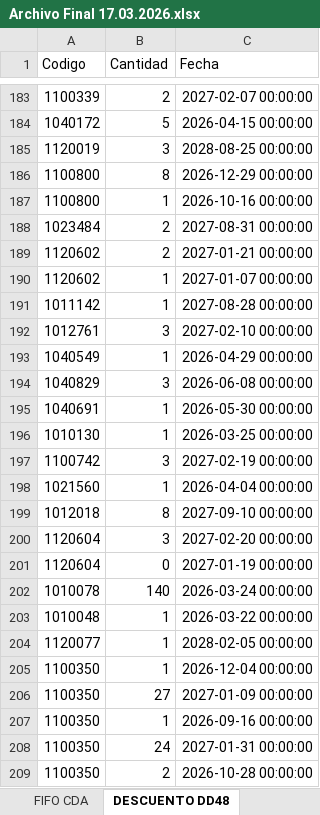
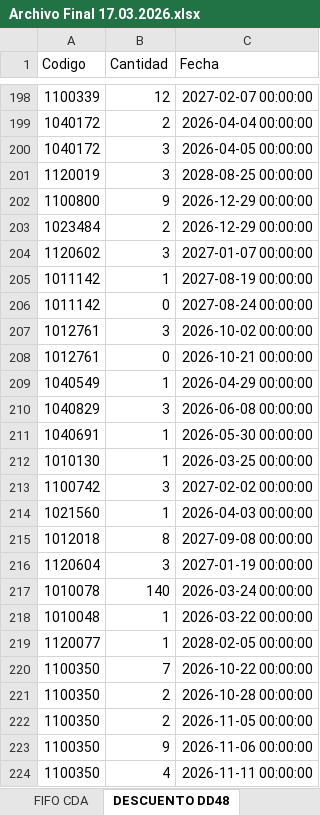
Before and after one commit to badulake178/Codigo-Python, an Excel workbook: FIFO/Archivo Final 17.03.2026.xlsx, sheet DESCUENTO DD48, drawn as a sheet; only a part is shown, gaps mark what is left out; values as stored, in another font and other column widths than the file's, no borders; removed rows and columns are numbered as before the commit, all else as after; the diff covers the shown part only; the diff names each change by its address in the sheet, - before the commit and + after, or states it on an @@ line.

```diff
--- a/FIFO/Archivo Final 17.03.2026.xlsx (sheet DESCUENTO DD48)
+++ b/FIFO/Archivo Final 17.03.2026.xlsx (sheet DESCUENTO DD48)
-B198 (Cantidad): 2
+B198 (Cantidad): 12
+row 199: 1040172 | 2 | 2026-04-04 00:00:00
-B200 (Cantidad): 5
+B200 (Cantidad): 3
-C200 (Fecha): 2026-04-15 00:00:00
+C200 (Fecha): 2026-04-05 00:00:00
-B202 (Cantidad): 8
+B202 (Cantidad): 9
-row 187: 1100800 | 1 | 2026-10-16 00:00:00
-C203 (Fecha): 2027-08-31 00:00:00
+C203 (Fecha): 2026-12-29 00:00:00
-row 189: 1120602 | 2 | 2027-01-21 00:00:00
-B204 (Cantidad): 1
+B204 (Cantidad): 3
-C205 (Fecha): 2027-08-28 00:00:00
+C205 (Fecha): 2027-08-19 00:00:00
+row 206: 1011142 | 0 | 2027-08-24 00:00:00
-C207 (Fecha): 2027-02-10 00:00:00
+C207 (Fecha): 2026-10-02 00:00:00
+row 208: 1012761 | 0 | 2026-10-21 00:00:00
-C213 (Fecha): 2027-02-19 00:00:00
+C213 (Fecha): 2027-02-02 00:00:00
-C214 (Fecha): 2026-04-04 00:00:00
+C214 (Fecha): 2026-04-03 00:00:00
-C215 (Fecha): 2027-09-10 00:00:00
+C215 (Fecha): 2027-09-08 00:00:00
-C216 (Fecha): 2027-02-20 00:00:00
+C216 (Fecha): 2027-01-19 00:00:00
-row 201: 1120604 | 0 | 2027-01-19 00:00:00
-B220 (Cantidad): 1
+B220 (Cantidad): 7
-C220 (Fecha): 2026-12-04 00:00:00
+C220 (Fecha): 2026-10-22 00:00:00
-row 206: 1100350 | 27 | 2027-01-09 00:00:00
-row 207: 1100350 | 1 | 2026-09-16 00:00:00
-row 208: 1100350 | 24 | 2027-01-31 00:00:00
+row 222: 1100350 | 2 | 2026-11-05 00:00:00
@@ row 213 moved to row 223: 1100350 @@
+row 224: 1100350 | 4 | 2026-11-11 00:00:00
```
Also changed, not shown: 52 added rows, 18 removed rows and 148 edited cells elsewhere in this sheet, sheet EMPUJES, sheet FIFO CDA, sheet CANT PALLET, 2 other files.
